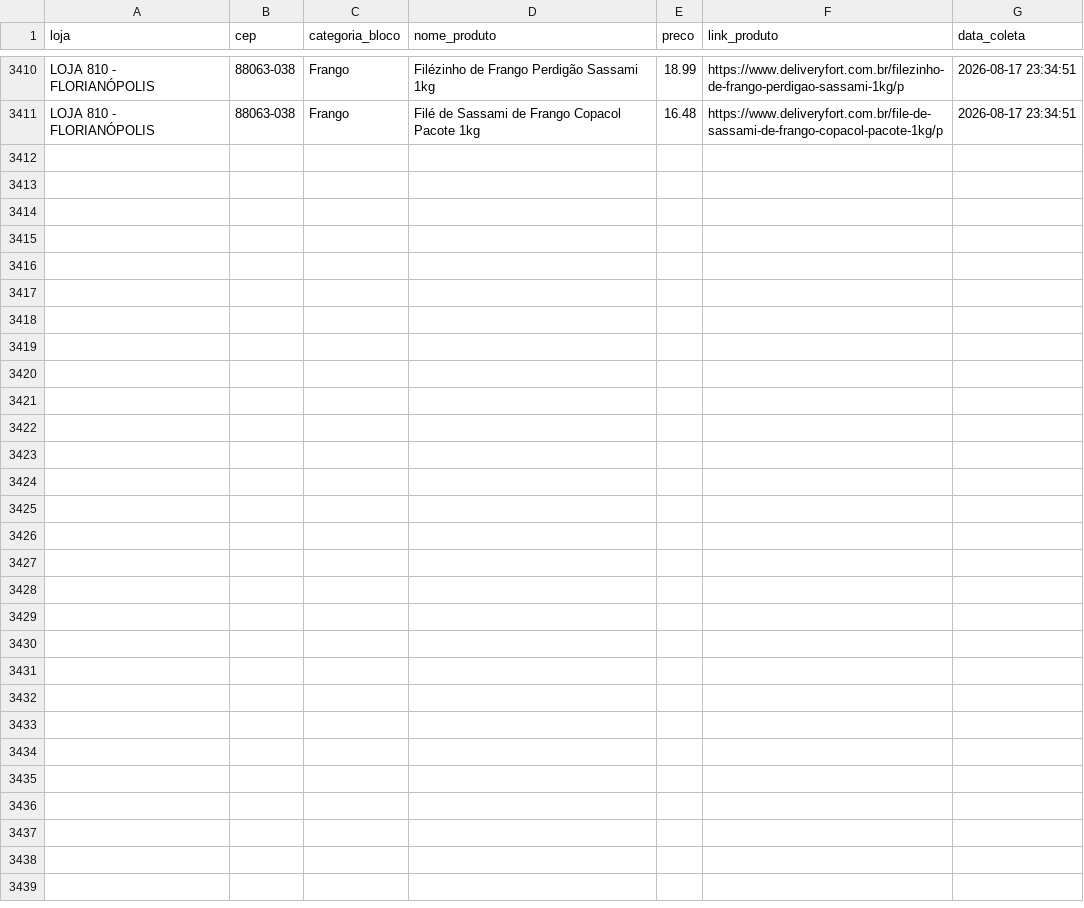
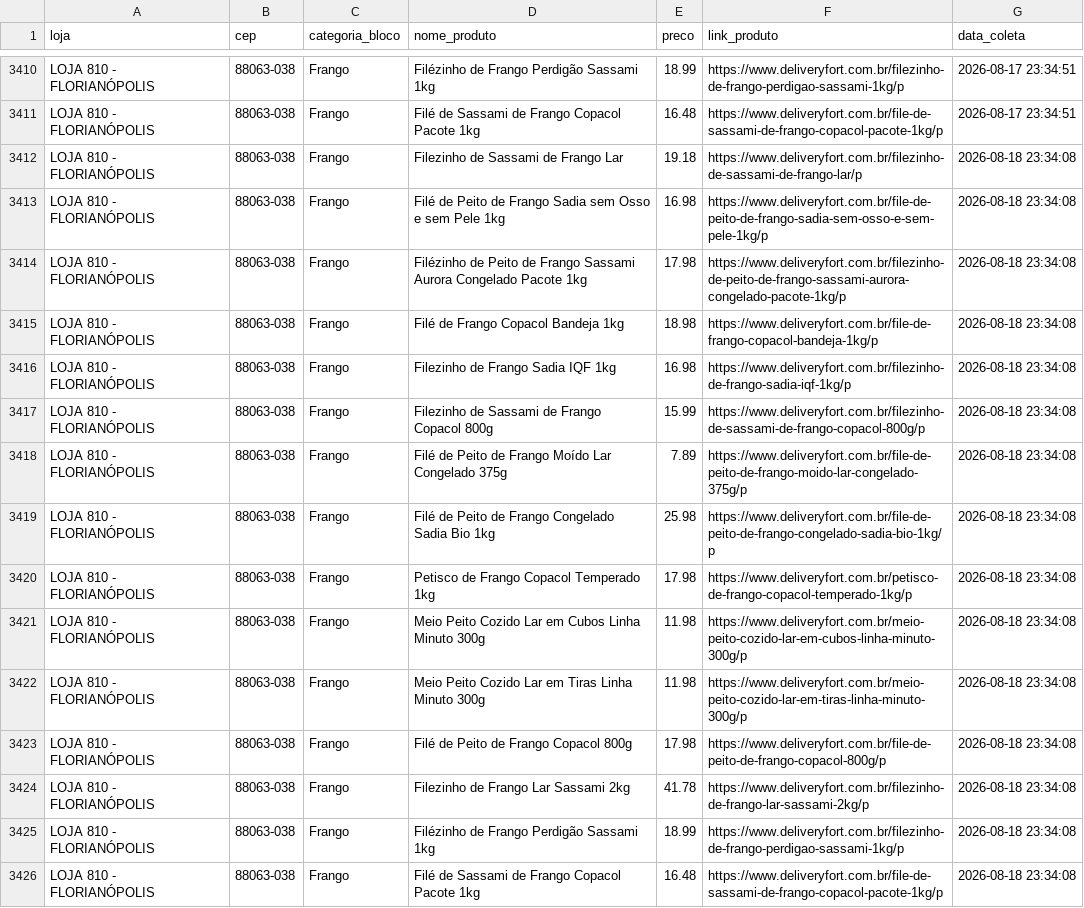
Before and after one commit to andreromaooliveira90/PROJETO_PRECOS_FORT, a CSV file: data/raw/precos_fort_frango_historico.csv, drawn as a sheet; only a part is shown, gaps mark what is left out; the diff names each change by its address in the sheet, - before the commit and + after, or states it on an @@ line.

```diff
--- a/data/raw/precos_fort_frango_historico.csv
+++ b/data/raw/precos_fort_frango_historico.csv
+row 3412: LOJA 810 - FLORIANÓPOLIS | 88063-038 | Frango | Filezinho de Sassami de Frango Lar | 19.18 | https://www.deliveryfort.com.br/filezinho-de-sassami-de-frango-lar/p | 2026-08-18 23:34:08
+row 3413: LOJA 810 - FLORIANÓPOLIS | 88063-038 | Frango | Filé de Peito de Frango Sadia sem Osso e sem Pele 1kg | 16.98 | https://www.deliveryfort.com.br/file-de-peito-de-frango-sadia-sem-osso-e-sem-pele-1kg/p | 2026-08-18 23:34:08
+row 3414: LOJA 810 - FLORIANÓPOLIS | 88063-038 | Frango | Filézinho de Peito de Frango Sassami Aurora Congelado Pacote 1kg | 17.98 | https://www.deliveryfort.com.br/filezinho-de-peito-de-frango-sassami-aurora-congelado-pacote-1kg/p | 2026-08-18 23:34:08
+row 3415: LOJA 810 - FLORIANÓPOLIS | 88063-038 | Frango | Filé de Frango Copacol Bandeja 1kg | 18.98 | https://www.deliveryfort.com.br/file-de-frango-copacol-bandeja-1kg/p | 2026-08-18 23:34:08
+row 3416: LOJA 810 - FLORIANÓPOLIS | 88063-038 | Frango | Filezinho de Frango Sadia IQF 1kg | 16.98 | https://www.deliveryfort.com.br/filezinho-de-frango-sadia-iqf-1kg/p | 2026-08-18 23:34:08
+row 3417: LOJA 810 - FLORIANÓPOLIS | 88063-038 | Frango | Filezinho de Sassami de Frango Copacol 800g | 15.99 | https://www.deliveryfort.com.br/filezinho-de-sassami-de-frango-copacol-800g/p | 2026-08-18 23:34:08
+row 3418: LOJA 810 - FLORIANÓPOLIS | 88063-038 | Frango | Filé de Peito de Frango Moído Lar Congelado 375g | 7.89 | https://www.deliveryfort.com.br/file-de-peito-de-frango-moido-lar-congelado-375g/p | 2026-08-18 23:34:08
+row 3419: LOJA 810 - FLORIANÓPOLIS | 88063-038 | Frango | Filé de Peito de Frango Congelado Sadia Bio 1kg | 25.98 | https://www.deliveryfort.com.br/file-de-peito-de-frango-congelado-sadia-bio-1kg/p | 2026-08-18 23:34:08
+row 3420: LOJA 810 - FLORIANÓPOLIS | 88063-038 | Frango | Petisco de Frango Copacol Temperado 1kg | 17.98 | https://www.deliveryfort.com.br/petisco-de-frango-copacol-temperado-1kg/p | 2026-08-18 23:34:08
+row 3421: LOJA 810 - FLORIANÓPOLIS | 88063-038 | Frango | Meio Peito Cozido Lar em Cubos Linha Minuto 300g | 11.98 | https://www.deliveryfort.com.br/meio-peito-cozido-lar-em-cubos-linha-minuto-300g/p | 2026-08-18 23:34:08
+row 3422: LOJA 810 - FLORIANÓPOLIS | 88063-038 | Frango | Meio Peito Cozido Lar em Tiras Linha Minuto 300g | 11.98 | https://www.deliveryfort.com.br/meio-peito-cozido-lar-em-tiras-linha-minuto-300g/p | 2026-08-18 23:34:08
+row 3423: LOJA 810 - FLORIANÓPOLIS | 88063-038 | Frango | Filé de Peito de Frango Copacol 800g | 17.98 | https://www.deliveryfort.com.br/file-de-peito-de-frango-copacol-800g/p | 2026-08-18 23:34:08
+row 3424: LOJA 810 - FLORIANÓPOLIS | 88063-038 | Frango | Filezinho de Frango Lar Sassami 2kg | 41.78 | https://www.deliveryfort.com.br/filezinho-de-frango-lar-sassami-2kg/p | 2026-08-18 23:34:08
+row 3425: LOJA 810 - FLORIANÓPOLIS | 88063-038 | Frango | Filézinho de Frango Perdigão Sassami 1kg | 18.99 | https://www.deliveryfort.com.br/filezinho-de-frango-perdigao-sassami-1kg/p | 2026-08-18 23:34:08
+row 3426: LOJA 810 - FLORIANÓPOLIS | 88063-038 | Frango | Filé de Sassami de Frango Copacol Pacote 1kg | 16.48 | https://www.deliveryfort.com.br/file-de-sassami-de-frango-copacol-pacote-1kg/p | 2026-08-18 23:34:08
```
Also changed, not shown: data/raw/precos_fort_arroz_historico.csv, data/raw/precos_fort_café_500g_historico.csv, 11 other files.
